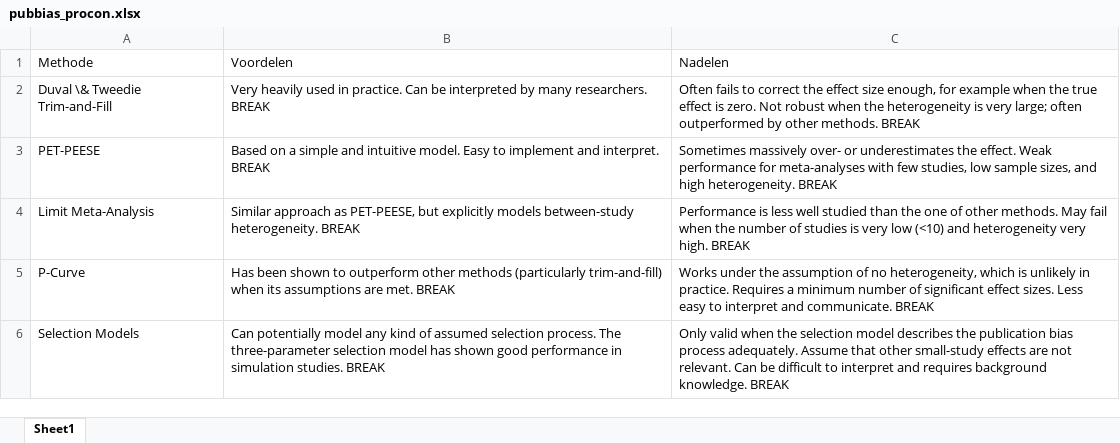
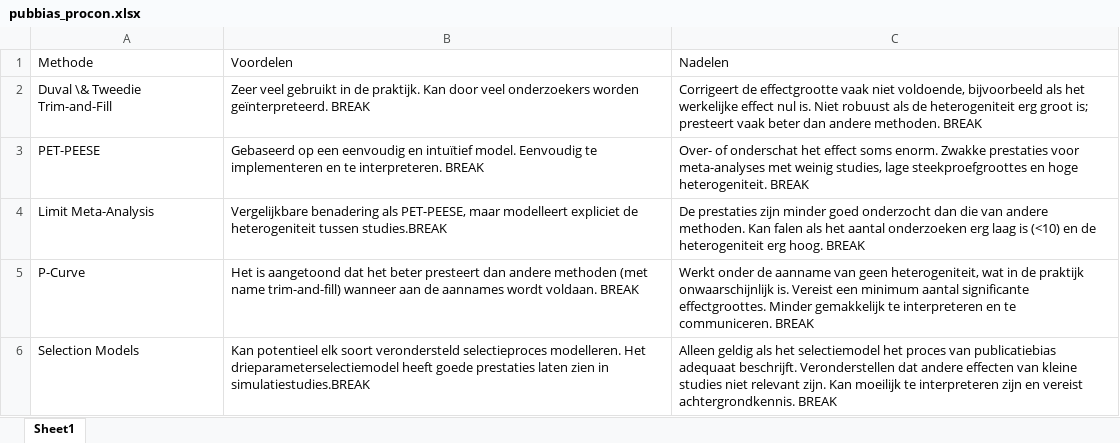
Before and after one commit to Jonkman1/Doing_Meta_notebook, an Excel workbook: data/pubbias_procon.xlsx, sheet Sheet1, drawn as a sheet; values as stored, in another font and other column widths than the file's, no borders; the diff names each change by its address in the sheet, - before the commit and + after, or states it on an @@ line.

```diff
--- a/data/pubbias_procon.xlsx (sheet Sheet1)
+++ b/data/pubbias_procon.xlsx (sheet Sheet1)
-B2: Very heavily used in practice. Can be interpreted by many researchers. BREAK
+B2: Zeer veel gebruikt in de praktijk. Kan door veel onderzoekers worden geïnterpreteerd. BREAK
-C2: Often fails to correct the effect size enough, for example when the true effect is zero. Not robust when the heterogeneity is very large; often outperformed by other methods. BREAK
+C2: Corrigeert de effectgrootte vaak niet voldoende, bijvoorbeeld als het werkelijke effect nul is. Niet robuust als de heterogeniteit erg groot is; presteert vaak beter dan andere methoden. BREAK
-B3: Based on a simple and intuitive model. Easy to implement and interpret. BREAK
+B3: Gebaseerd op een eenvoudig en intuïtief model. Eenvoudig te implementeren en te interpreteren. BREAK
-C3: Sometimes massively over- or underestimates the effect. Weak performance for meta-analyses with few studies, low sample sizes, and high heterogeneity. BREAK
+C3: Over- of onderschat het effect soms enorm. Zwakke prestaties voor meta-analyses met weinig studies, lage steekproefgroottes en hoge heterogeniteit. BREAK
-B4: Similar approach as PET-PEESE, but explicitly models between-study heterogeneity. BREAK
+B4: Vergelijkbare benadering als PET-PEESE, maar modelleert expliciet de heterogeniteit tussen studies.BREAK
-C4: Performance is less well studied than the one of other methods. May fail when the number of studies is very low (<10) and heterogeneity very high. BREAK
+C4: De prestaties zijn minder goed onderzocht dan die van andere methoden. Kan falen als het aantal onderzoeken erg laag is (<10) en de heterogeniteit erg hoog. BREAK
-B5: Has been shown to outperform other methods (particularly trim-and-fill) when its assumptions are met. BREAK
+B5: Het is aangetoond dat het beter presteert dan andere methoden (met name trim-and-fill) wanneer aan de aannames wordt voldaan. BREAK
-C5: Works under the assumption of no heterogeneity, which is unlikely in practice. Requires a minimum number of significant effect sizes. Less easy to interpret and communicate. BREAK
+C5: Werkt onder de aanname van geen heterogeniteit, wat in de praktijk onwaarschijnlijk is. Vereist een minimum aantal significante effectgroottes. Minder gemakkelijk te interpreteren en te communiceren. BREAK
-B6: Can potentially model any kind of assumed selection process. The three-parameter selection model has shown good performance in simulation studies. BREAK
+B6: Kan potentieel elk soort verondersteld selectieproces modelleren. Het drieparameterselectiemodel heeft goede prestaties laten zien in simulatiestudies.BREAK
-C6: Only valid when the selection model describes the publication bias process adequately. Assume that other small-study effects are not relevant. Can be difficult to interpret and requires background knowledge. BREAK
+C6: Alleen geldig als het selectiemodel het proces van publicatiebias adequaat beschrijft. Veronderstellen dat andere effecten van kleine studies niet relevant zijn. Kan moeilijk te interpreteren zijn en vereist achtergrondkennis. BREAK
```
Also changed, not shown: 54 other files.
